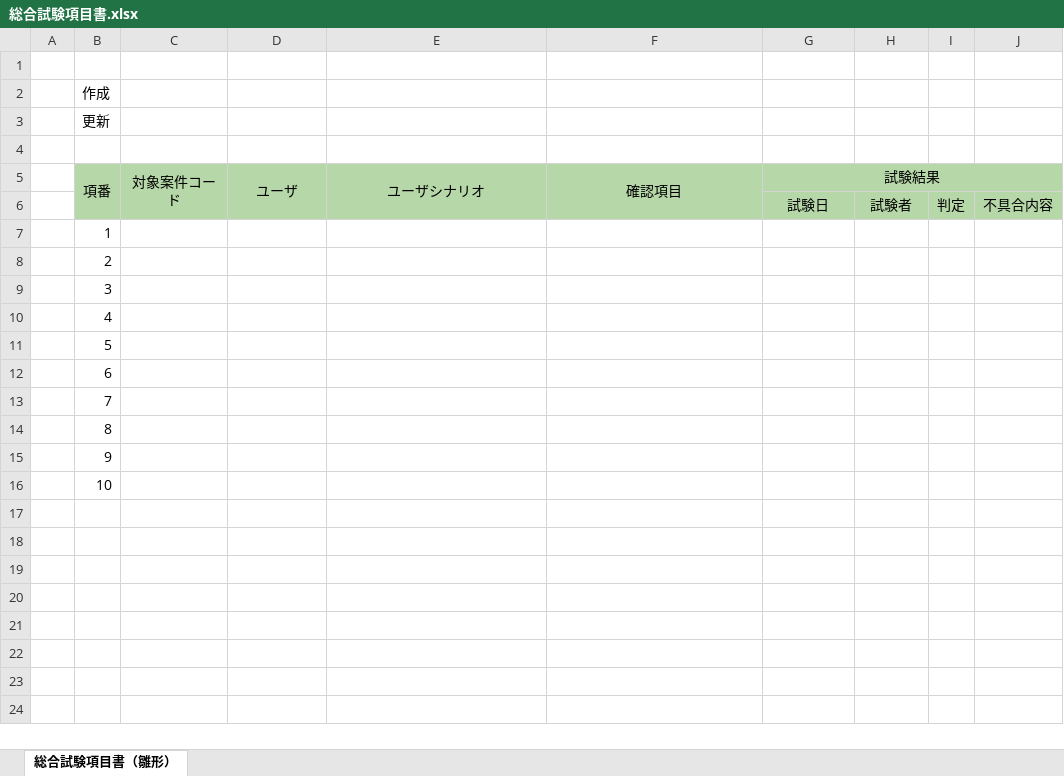
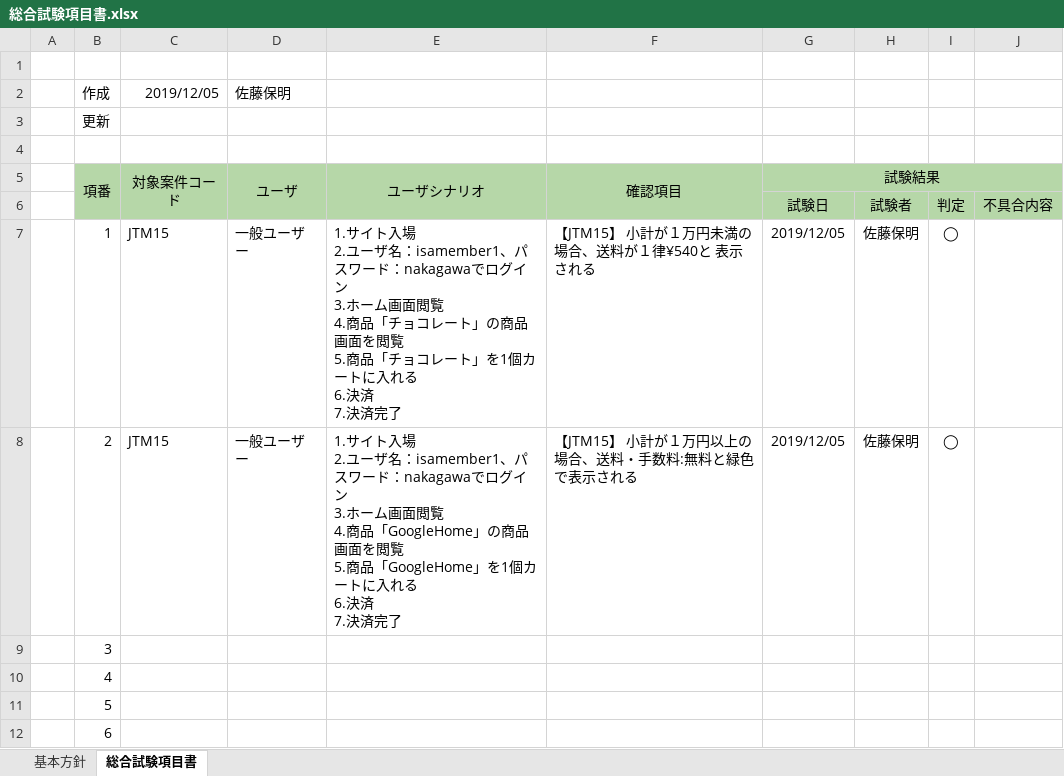
Before and after one commit to isa-education/DesignDocs, an Excel workbook: 試験項目書/総合試験項目書.xlsx, sheet 総合試験項目書, drawn as a sheet; only a part is shown; the shorter side is filled out with more unchanged rows; values as stored, in another font and other column widths than the file's, no borders; charts and pictures not drawn; ↵ is a line break in a cell; the diff names each change by its address in the sheet, - before the commit and + after, or states it on an @@ line.

```diff
--- a/試験項目書/総合試験項目書.xlsx (sheet 総合試験項目書)
+++ b/試験項目書/総合試験項目書.xlsx (sheet 総合試験項目書)
-sheet tab: 総合試験項目書（雛形）
+sheet tab: 総合試験項目書
@@ sheet tab unhidden: 基本方針 @@
-C2: (empty)
+C2: 2019/12/05
-D2: (empty)
+D2: 佐藤保明
-C7:C8 (2019/12/05): (empty)
+C7:C8 (2019/12/05): JTM15
-D7:D8 (佐藤保明): (empty)
+D7:D8 (佐藤保明): 一般ユーザー
-E7: (empty)
+E7: 1.サイト入場 ↵ 2.ユーザ名：isamember1、パスワード：nakagawaでログイン ↵ 3.ホーム画面閲覧 ↵ 4.商品「チョコレート」の商品画面を閲覧 ↵ 5.商品「チョコレート」を1個カートに入れる ↵ 6.決済 ↵ 7.決済完了
-F7: (empty)
+F7: 【JTM15】 小計が１万円未満の場合、送料が１律¥540と 表示される
-G7:G8: (empty)
+G7:G8: 2019/12/05
-H7:H8: (empty)
+H7:H8: 佐藤保明
-I7:I8: (empty)
+I7:I8: ◯
-E8: (empty)
+E8: 1.サイト入場 ↵ 2.ユーザ名：isamember1、パスワード：nakagawaでログイン ↵ 3.ホーム画面閲覧 ↵ 4.商品「GoogleHome」の商品画面を閲覧 ↵ 5.商品「GoogleHome」を1個カートに入れる ↵ 6.決済 ↵ 7.決済完了
-F8: (empty)
+F8: 【JTM15】 小計が１万円以上の場合、送料・手数料:無料と緑色で表示される
```
Also changed, not shown: formulas that keep their value, charts or pictures.
